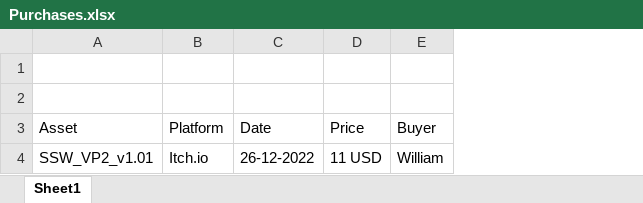
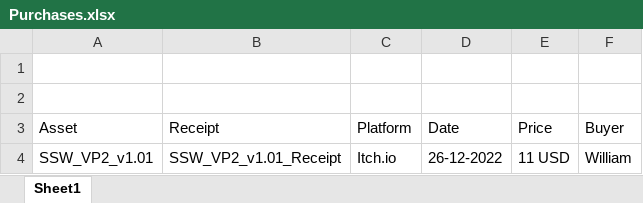
Before and after one commit to willhlm/happy_ville, an Excel workbook: Aseprite/Purchased/Purchases.xlsx, sheet Sheet1, drawn as a sheet; values as stored, in another font and other column widths than the file's, no borders; the diff names each change by its address in the sheet, - before the commit and + after, or states it on an @@ line.

```diff
--- a/Aseprite/Purchased/Purchases.xlsx (sheet Sheet1)
+++ b/Aseprite/Purchased/Purchases.xlsx (sheet Sheet1)
+column B (Receipt), row 4: SSW_VP2_v1.01_Receipt
```
Also changed, not shown: 16 other files.
